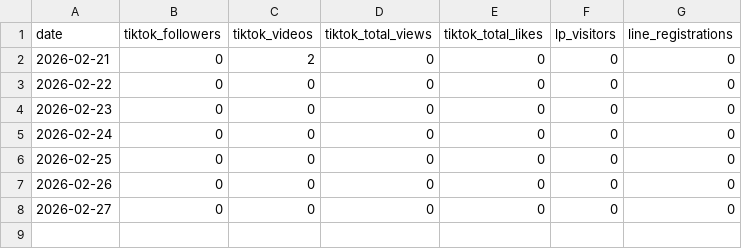
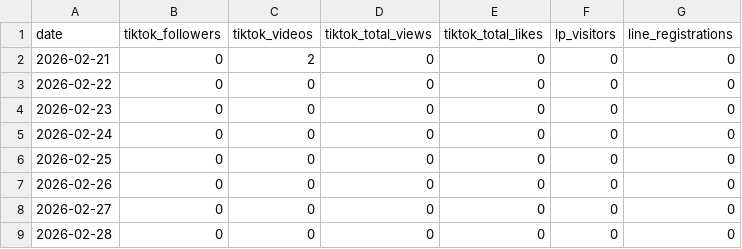
Before and after one commit to Quads-Inc/robby-the-match, a CSV file: data/kpi_log.csv, drawn as a sheet.

```diff
--- a/data/kpi_log.csv
+++ b/data/kpi_log.csv
@@ -8 +8,2 @@ date,tiktok_followers,tiktok_videos,tiktok_total_views,tiktok_total_likes,lp_vis
 2026-02-27,0,0,0,0,0,0
+2026-02-28,0,0,0,0,0,0
```
Also changed, not shown: 36 other files.
